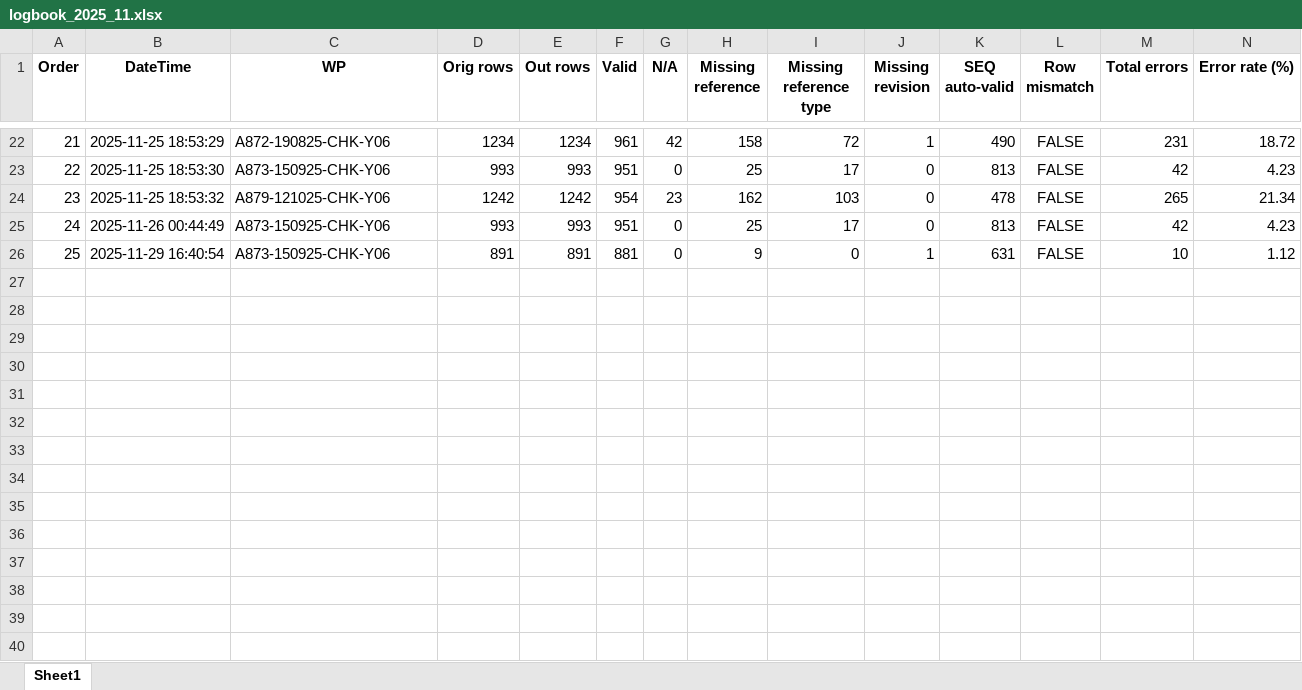
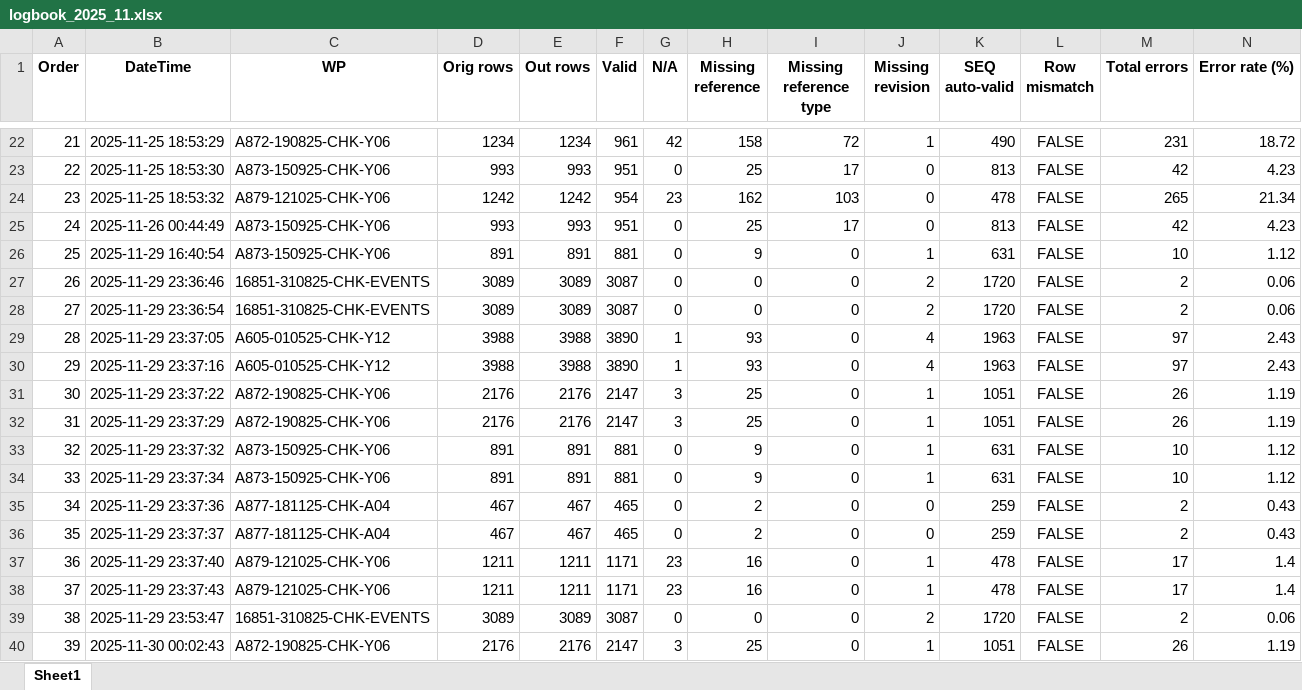
Before and after one commit to SiniS17/AMOS-filter, an Excel workbook: DATA/log/logbook_2025_11.xlsx, sheet Sheet1, drawn as a sheet; only a part is shown, gaps mark what is left out; values as stored, in another font and other column widths than the file's, no borders; rows hold the shown columns only; the diff names each change by its address in the sheet, - before the commit and + after, or states it on an @@ line.

```diff
--- a/DATA/log/logbook_2025_11.xlsx (sheet Sheet1)
+++ b/DATA/log/logbook_2025_11.xlsx (sheet Sheet1)
+row 27: 26 | 2025-11-29 23:36:46 | 16851-310825-CHK-EVENTS | 3089 | 3089 | 3087 | 0 | 0 | 0 | 2 | 1720 | FALSE | 2 | 0.06
+row 28: 27 | 2025-11-29 23:36:54 | 16851-310825-CHK-EVENTS | 3089 | 3089 | 3087 | 0 | 0 | 0 | 2 | 1720 | FALSE | 2 | 0.06
+row 29: 28 | 2025-11-29 23:37:05 | A605-010525-CHK-Y12 | 3988 | 3988 | 3890 | 1 | 93 | 0 | 4 | 1963 | FALSE | 97 | 2.43
+row 30: 29 | 2025-11-29 23:37:16 | A605-010525-CHK-Y12 | 3988 | 3988 | 3890 | 1 | 93 | 0 | 4 | 1963 | FALSE | 97 | 2.43
+row 31: 30 | 2025-11-29 23:37:22 | A872-190825-CHK-Y06 | 2176 | 2176 | 2147 | 3 | 25 | 0 | 1 | 1051 | FALSE | 26 | 1.19
+row 32: 31 | 2025-11-29 23:37:29 | A872-190825-CHK-Y06 | 2176 | 2176 | 2147 | 3 | 25 | 0 | 1 | 1051 | FALSE | 26 | 1.19
+row 33: 32 | 2025-11-29 23:37:32 | A873-150925-CHK-Y06 | 891 | 891 | 881 | 0 | 9 | 0 | 1 | 631 | FALSE | 10 | 1.12
+row 34: 33 | 2025-11-29 23:37:34 | A873-150925-CHK-Y06 | 891 | 891 | 881 | 0 | 9 | 0 | 1 | 631 | FALSE | 10 | 1.12
+row 35: 34 | 2025-11-29 23:37:36 | A877-181125-CHK-A04 | 467 | 467 | 465 | 0 | 2 | 0 | 0 | 259 | FALSE | 2 | 0.43
+row 36: 35 | 2025-11-29 23:37:37 | A877-181125-CHK-A04 | 467 | 467 | 465 | 0 | 2 | 0 | 0 | 259 | FALSE | 2 | 0.43
+row 37: 36 | 2025-11-29 23:37:40 | A879-121025-CHK-Y06 | 1211 | 1211 | 1171 | 23 | 16 | 0 | 1 | 478 | FALSE | 17 | 1.4
+row 38: 37 | 2025-11-29 23:37:43 | A879-121025-CHK-Y06 | 1211 | 1211 | 1171 | 23 | 16 | 0 | 1 | 478 | FALSE | 17 | 1.4
+row 39: 38 | 2025-11-29 23:53:47 | 16851-310825-CHK-EVENTS | 3089 | 3089 | 3087 | 0 | 0 | 0 | 2 | 1720 | FALSE | 2 | 0.06
+row 40: 39 | 2025-11-30 00:02:43 | A872-190825-CHK-Y06 | 2176 | 2176 | 2147 | 3 | 25 | 0 | 1 | 1051 | FALSE | 26 | 1.19
```
Also changed, not shown: 25 other files.
